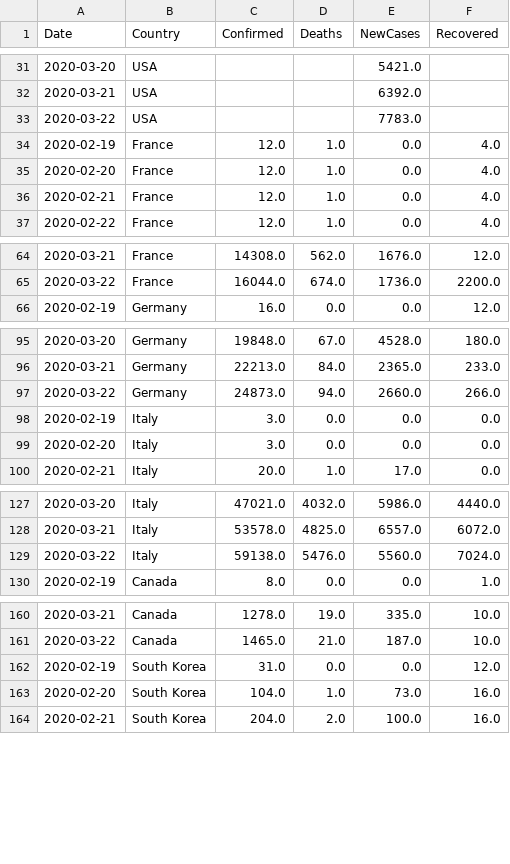
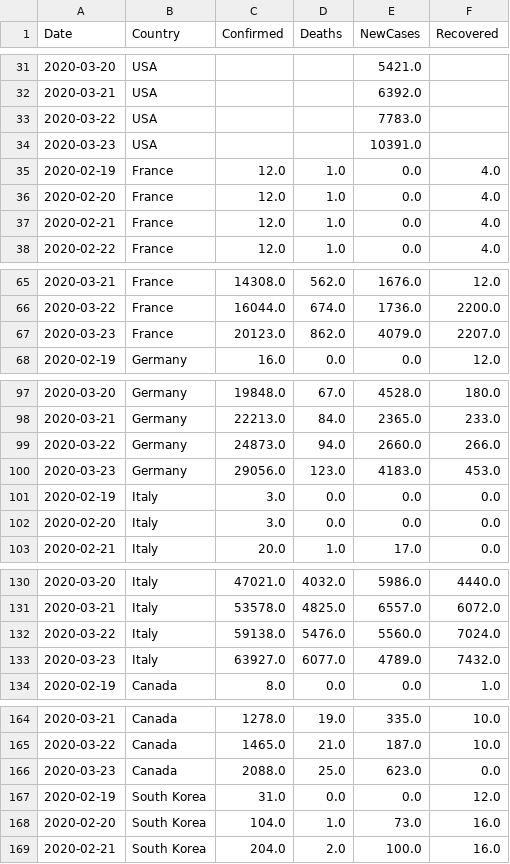
Before and after one commit to vitale232/COVID-19-Plots, a CSV file: output/CSVs/countries_new_cases.csv, drawn as a sheet; only a part is shown, gaps mark what is left out; the diff names each change by its address in the sheet, - before the commit and + after, or states it on an @@ line.

```diff
--- a/output/CSVs/countries_new_cases.csv
+++ b/output/CSVs/countries_new_cases.csv
+row 34: 2020-03-23 | USA |  |  | 10391.0
+row 67: 2020-03-23 | France | 20123.0 | 862.0 | 4079.0 | 2207.0
+row 100: 2020-03-23 | Germany | 29056.0 | 123.0 | 4183.0 | 453.0
+row 133: 2020-03-23 | Italy | 63927.0 | 6077.0 | 4789.0 | 7432.0
+row 166: 2020-03-23 | Canada | 2088.0 | 25.0 | 623.0 | 0.0
```
Also changed, not shown: output/CSVs/usa_cases.csv, output/CSVs/usa_china_new_cases.csv, 28 other files.
